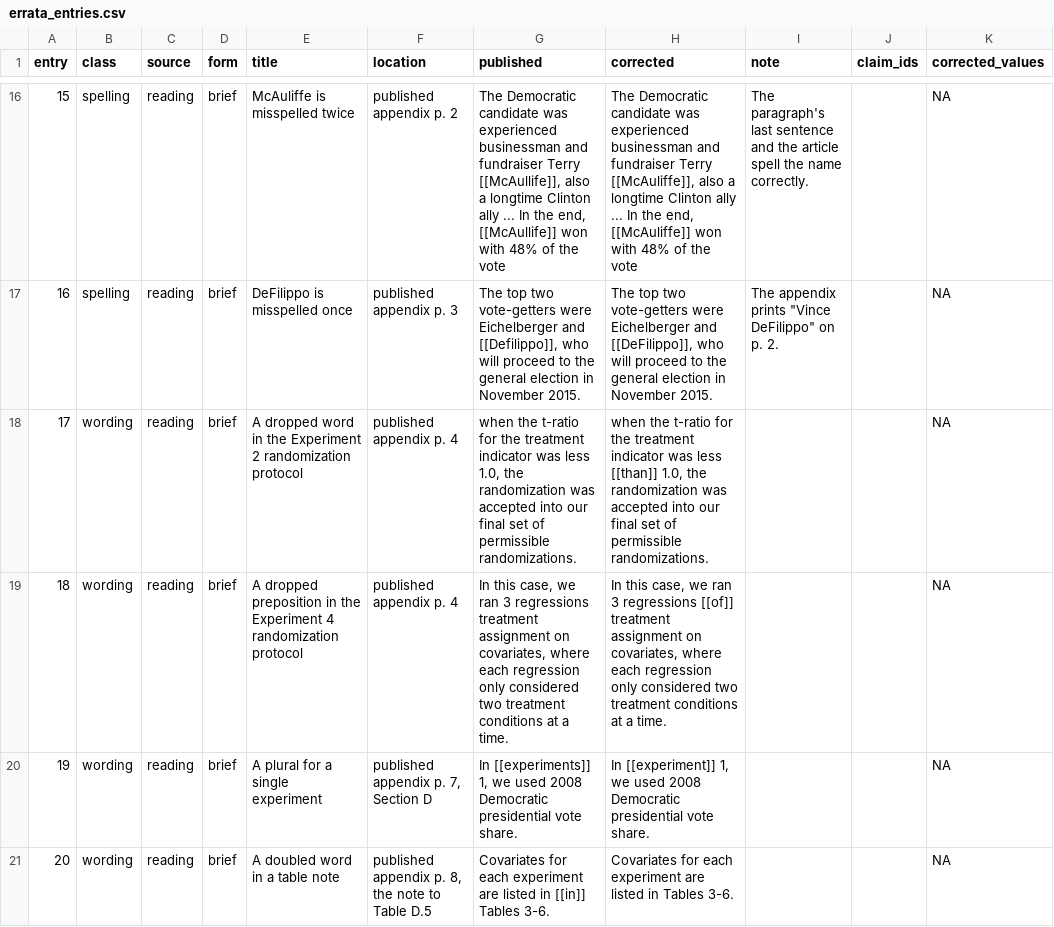
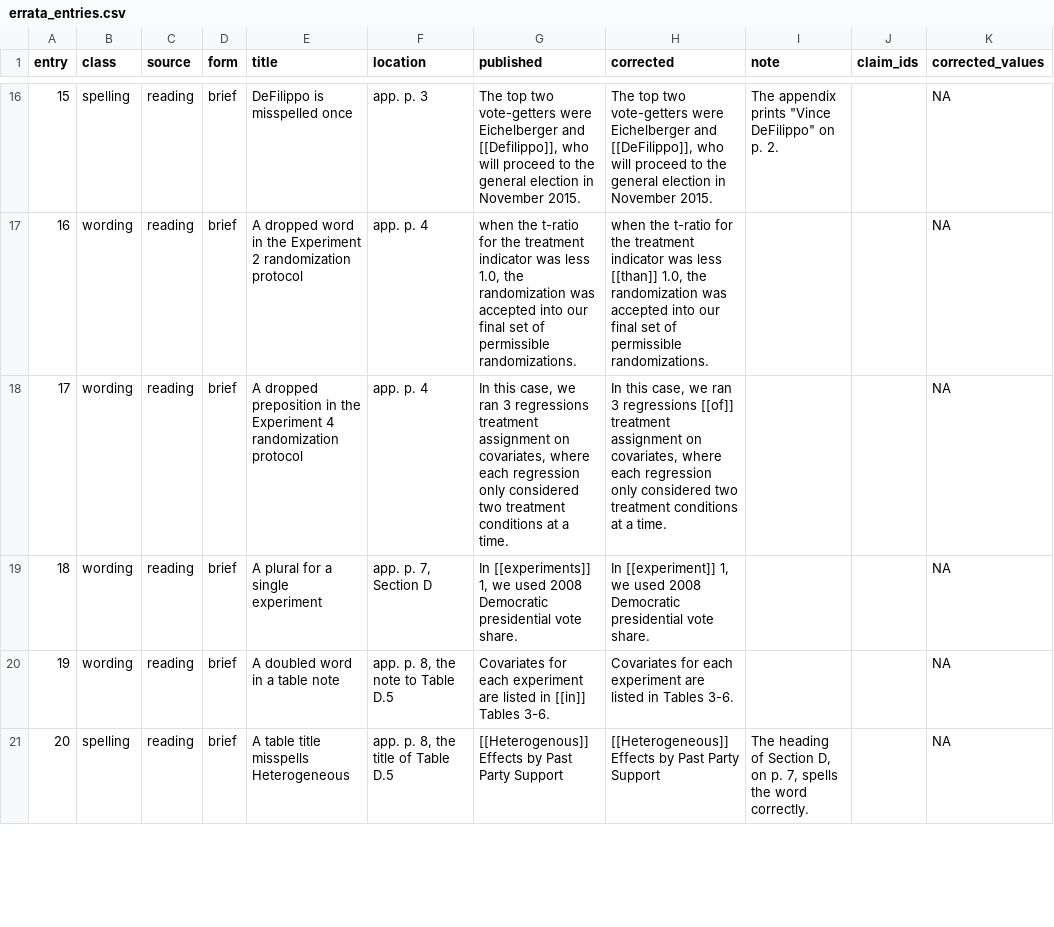
Before and after one commit to active-maintenance-aec/green_etal_2016, a CSV file: errata_entries.csv, drawn as a sheet; only a part is shown, gaps mark what is left out; the diff covers the shown part only.

```diff
--- a/errata_entries.csv
+++ b/errata_entries.csv
@@ -16,6 +16,6 @@ entry,class,source,form,title,location,published,corrected,note,claim_ids,correc
-15,spelling,reading,brief,McAuliffe is misspelled twice,published appendix p. 2,"The Democratic candidate was experienced businessman and fundraiser Terry [[McAullife]], also a longtime Clinton ally ... In the end, [[McAullife]] won with 48% of the vote","The Democratic candidate was experienced businessman and fundraiser Terry [[McAuliffe]], also a longtime Clinton ally ... In the end, [[McAuliffe]] won with 48% of the vote",The paragraph's last sentence and the article spell the name correctly.,,NA
-16,spelling,reading,brief,DeFilippo is misspelled once,published appendix p. 3,"The top two vote-getters were Eichelberger and [[Defilippo]], who will proceed to the general election in November 2015.","The top two vote-getters were Eichelberger and [[DeFilippo]], who will proceed to the general election in November 2015.","The appendix prints ""Vince DeFilippo"" on p. 2.",,NA
-17,wording,reading,brief,A dropped word in the Experiment 2 randomization protocol,published appendix p. 4,"when the t-ratio for the treatment indicator was less 1.0, the randomization was accepted into our final set of permissible randomizations.","when the t-ratio for the treatment indicator was less [[than]] 1.0, the randomization was accepted into our final set of permissible randomizations.",,,NA
-18,wording,reading,brief,A dropped preposition in the Experiment 4 randomization protocol,published appendix p. 4,"In this case, we ran 3 regressions treatment assignment on covariates, where each regression only considered two treatment conditions at a time.","In this case, we ran 3 regressions [[of]] treatment assignment on covariates, where each regression only considered two treatment conditions at a time.",,,NA
-19,wording,reading,brief,A plural for a single experiment,"published appendix p. 7, Section D","In [[experiments]] 1, we used 2008 Democratic presidential vote share.","In [[experiment]] 1, we used 2008 Democratic presidential vote share.",,,NA
-20,wording,reading,brief,A doubled word in a table note,"published appendix p. 8, the note to Table D.5",Covariates for each experiment are listed in [[in]] Tables 3-6.,Covariates for each experiment are listed in Tables 3-6.,,,NA
+15,spelling,reading,brief,DeFilippo is misspelled once,app. p. 3,"The top two vote-getters were Eichelberger and [[Defilippo]], who will proceed to the general election in November 2015.","The top two vote-getters were Eichelberger and [[DeFilippo]], who will proceed to the general election in November 2015.","The appendix prints ""Vince DeFilippo"" on p. 2.",,NA
+16,wording,reading,brief,A dropped word in the Experiment 2 randomization protocol,app. p. 4,"when the t-ratio for the treatment indicator was less 1.0, the randomization was accepted into our final set of permissible randomizations.","when the t-ratio for the treatment indicator was less [[than]] 1.0, the randomization was accepted into our final set of permissible randomizations.",,,NA
+17,wording,reading,brief,A dropped preposition in the Experiment 4 randomization protocol,app. p. 4,"In this case, we ran 3 regressions treatment assignment on covariates, where each regression only considered two treatment conditions at a time.","In this case, we ran 3 regressions [[of]] treatment assignment on covariates, where each regression only considered two treatment conditions at a time.",,,NA
+18,wording,reading,brief,A plural for a single experiment,"app. p. 7, Section D","In [[experiments]] 1, we used 2008 Democratic presidential vote share.","In [[experiment]] 1, we used 2008 Democratic presidential vote share.",,,NA
+19,wording,reading,brief,A doubled word in a table note,"app. p. 8, the note to Table D.5",Covariates for each experiment are listed in [[in]] Tables 3-6.,Covariates for each experiment are listed in Tables 3-6.,,,NA
+20,spelling,reading,brief,A table title misspells Heterogeneous,"app. p. 8, the title of Table D.5",[[Heterogenous]] Effects by Past Party Support,[[Heterogeneous]] Effects by Past Party Support,"The heading of Section D, on p. 7, spells the word correctly.",,NA
```
Also changed, not shown: 90 edited cells elsewhere in this file, 4 other files.
